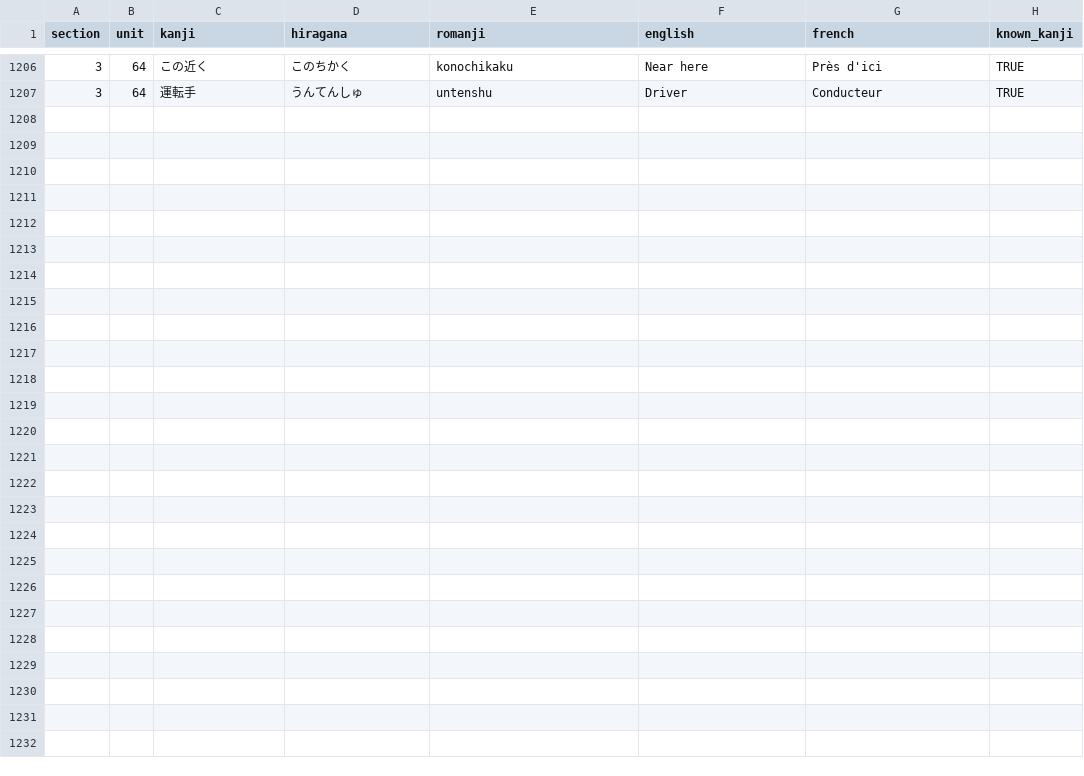
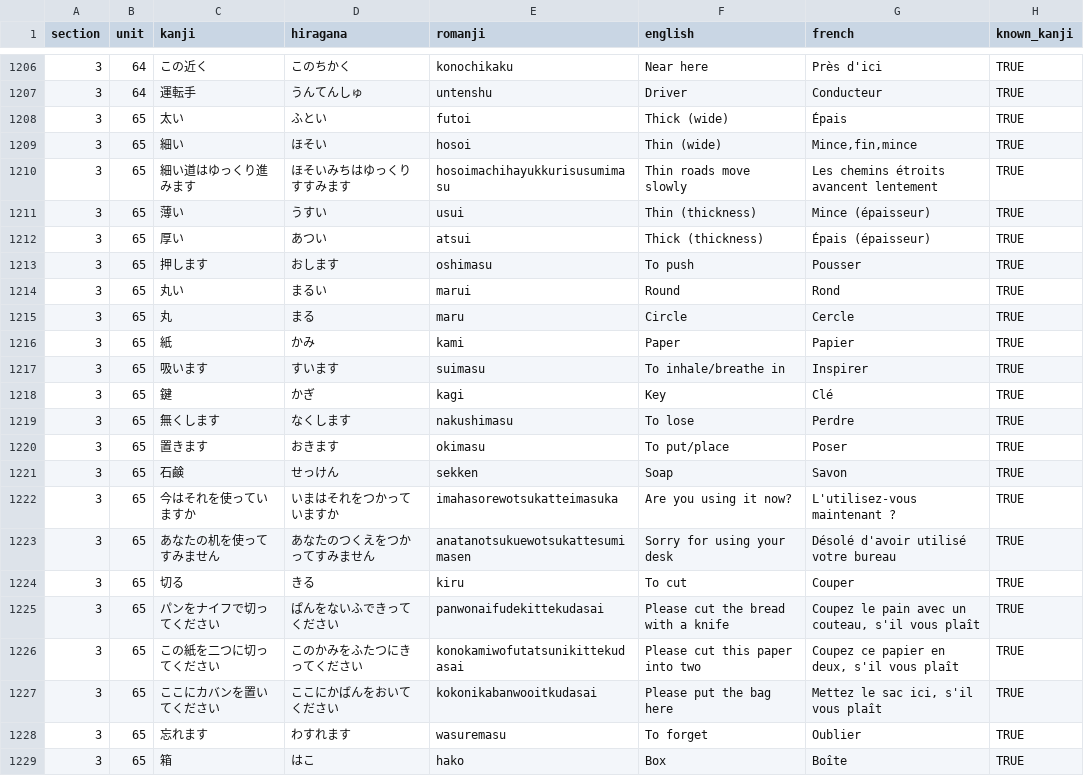
Before and after one commit to f-nicolai/japanese_leanring, a CSV file: data/words.csv, drawn as a sheet; only a part is shown, gaps mark what is left out; the diff names each change by its address in the sheet, - before the commit and + after, or states it on an @@ line.

```diff
--- a/data/words.csv
+++ b/data/words.csv
+row 1208: 3 | 65 | 太い | ふとい | futoi | Thick (wide) | Épais | TRUE
+row 1209: 3 | 65 | 細い | ほそい | hosoi | Thin (wide) | Mince,fin,mince | TRUE
+row 1210: 3 | 65 | 細い道はゆっくり進みます | ほそいみちはゆっくりすすみます | hosoimachihayukkurisusumimasu | Thin roads move slowly | Les chemins étroits avancent lentement | TRUE
+row 1211: 3 | 65 | 薄い | うすい | usui | Thin (thickness) | Mince (épaisseur) | TRUE
+row 1212: 3 | 65 | 厚い | あつい | atsui | Thick (thickness) | Épais (épaisseur) | TRUE
+row 1213: 3 | 65 | 押します | おします | oshimasu | To push | Pousser | TRUE
+row 1214: 3 | 65 | 丸い | まるい | marui | Round | Rond | TRUE
+row 1215: 3 | 65 | 丸 | まる | maru | Circle | Cercle | TRUE
+row 1216: 3 | 65 | 紙 | かみ | kami | Paper | Papier | TRUE
+row 1217: 3 | 65 | 吸います | すいます | suimasu | To inhale/breathe in | Inspirer | TRUE
+row 1218: 3 | 65 | 鍵 | かぎ | kagi | Key | Clé | TRUE
+row 1219: 3 | 65 | 無くします | なくします | nakushimasu | To lose | Perdre | TRUE
+row 1220: 3 | 65 | 置きます | おきます | okimasu | To put/place | Poser | TRUE
+row 1221: 3 | 65 | 石鹸 | せっけん | sekken | Soap | Savon | TRUE
+row 1222: 3 | 65 | 今はそれを使っていますか | いまはそれをつかっていますか | imahasorewotsukatteimasuka | Are you using it now? | L'utilisez-vous maintenant ? | TRUE
+row 1223: 3 | 65 | あなたの机を使ってすみません | あなたのつくえをつかってすみません | anatanotsukuewotsukattesumimasen | Sorry for using your desk | Désolé d'avoir utilisé votre bureau | TRUE
+row 1224: 3 | 65 | 切る | きる | kiru | To cut | Couper | TRUE
+row 1225: 3 | 65 | パンをナイフで切ってください | ぱんをないふできってください | panwonaifudekittekudasai | Please cut the bread with a knife | Coupez le pain avec un couteau, s'il vous plaît | TRUE
+row 1226: 3 | 65 | この紙を二つに切ってください | このかみをふたつにきってください | konokamiwofutatsunikittekudasai | Please cut this paper into two | Coupez ce papier en deux, s'il vous plaît | TRUE
+row 1227: 3 | 65 | ここにカバンを置いてください | ここにかばんをおいてください | kokonikabanwooitkudasai | Please put the bag here | Mettez le sac ici, s'il vous plaît | TRUE
+row 1228: 3 | 65 | 忘れます | わすれます | wasuremasu | To forget | Oublier | TRUE
+row 1229: 3 | 65 | 箱 | はこ | hako | Box | Boîte | TRUE
```
Also changed, not shown: data/verbs.csv.
